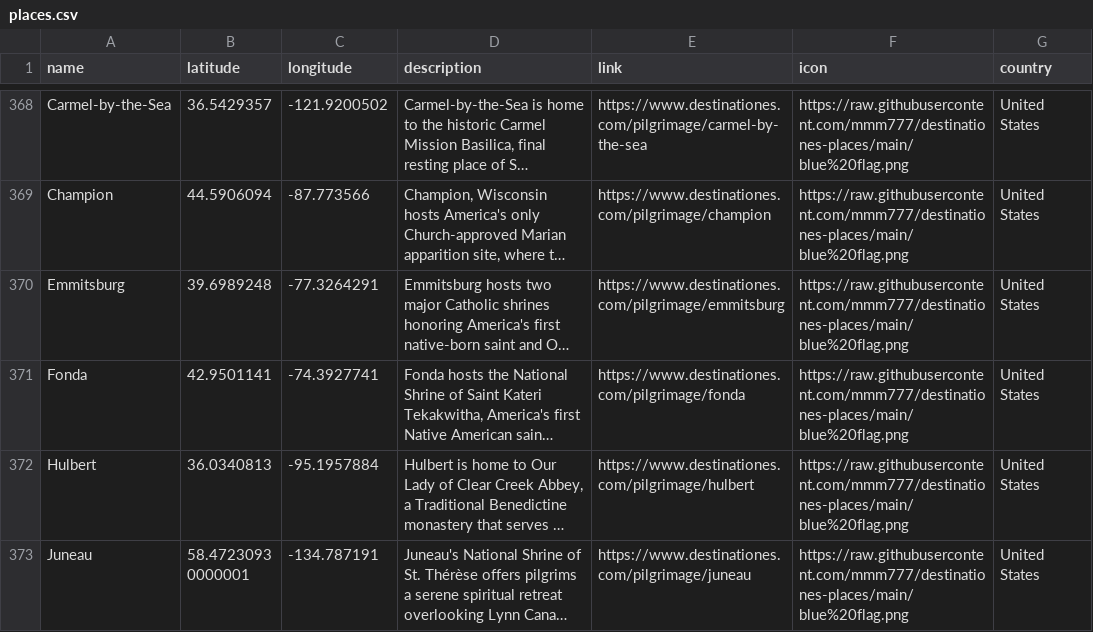
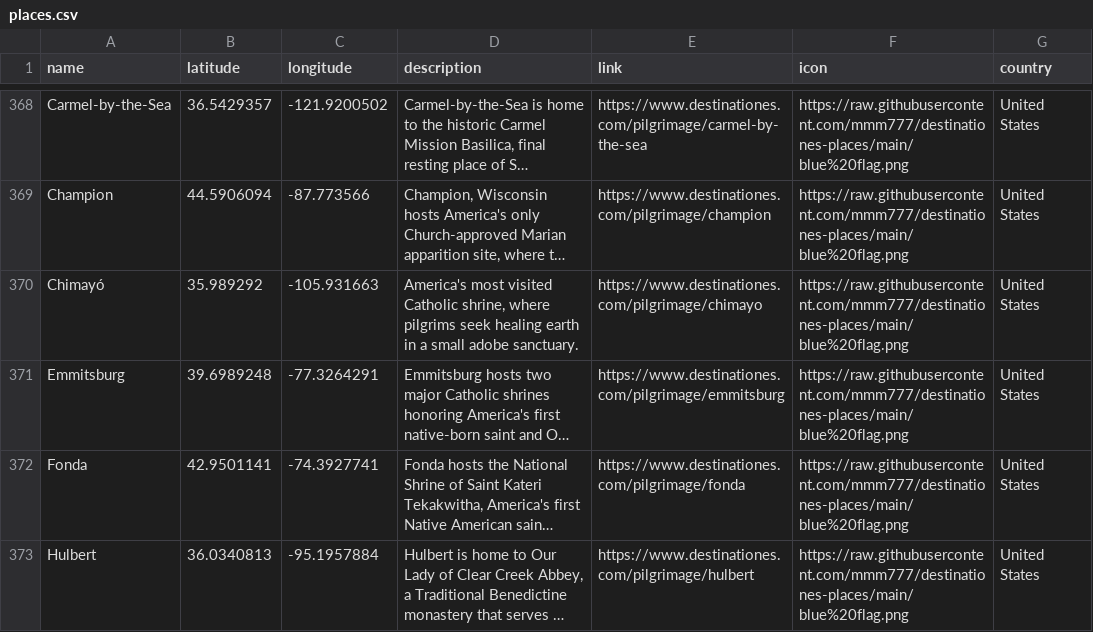
Before and after one commit to mmm777/destinationes-places, a CSV file: places.csv, drawn as a sheet; only a part is shown, gaps mark what is left out; the shorter side is filled out with more unchanged rows; long unchanged cells end in …; the diff names each change by its address in the sheet, - before the commit and + after, or states it on an @@ line.

Commit message:
Update places.csv (397 places, +1 new)

```diff
--- a/places.csv
+++ b/places.csv
+row 370: Chimayó | 35.989292 | -105.931663 | America's most visited Catholic shrine, where pilgrims seek healing earth in a small adobe sanctuary. | https://www.destinationes.com/pilgrimage/chimayo | https://raw.githubusercontent.com/mmm777/destinationes-places/main/blue%20flag.png | United States
```
